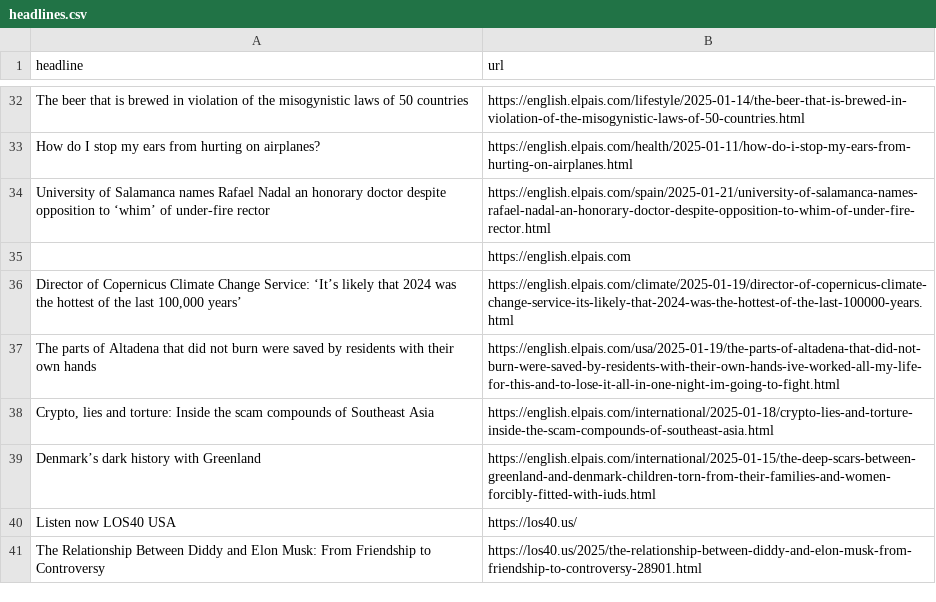
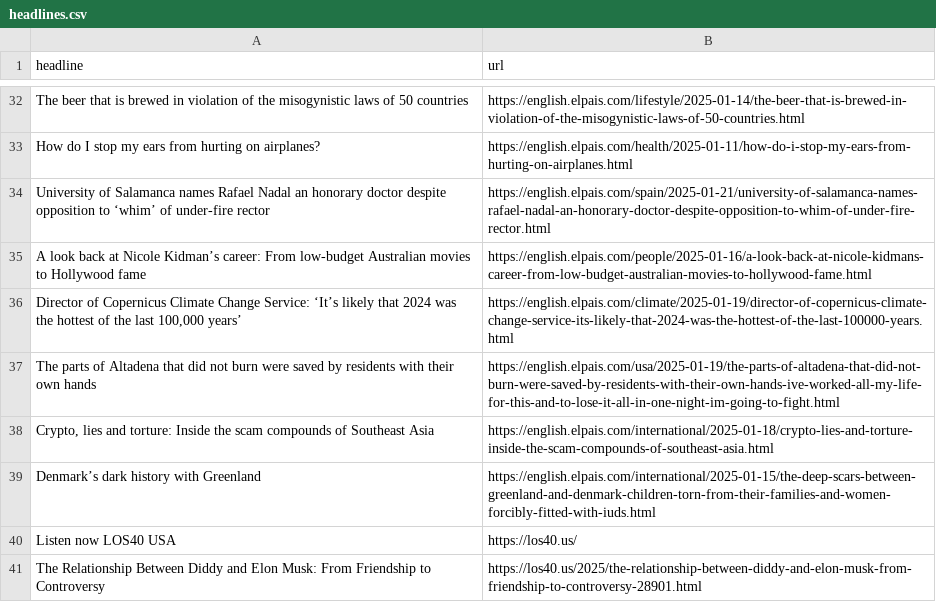
Before and after one commit to dimitriselaf/el-pais-autoscraper, a CSV file: headlines.csv, drawn as a sheet; only a part is shown, gaps mark what is left out; removed rows and columns are numbered as before the commit, all else as after; the diff names each change by its address in the sheet, - before the commit and + after, or states it on an @@ line.

```diff
--- a/headlines.csv
+++ b/headlines.csv
-row 35:  | https://english.elpais.com
+row 35: A look back at Nicole Kidman’s career: From low-budget Australian movies to Hollywood fame | https://english.elpais.com/people/2025-01-16/a-look-back-at-nicole-kidmans-career-from-low-budget-australian-movies-to-hollywood-fame.html
```
